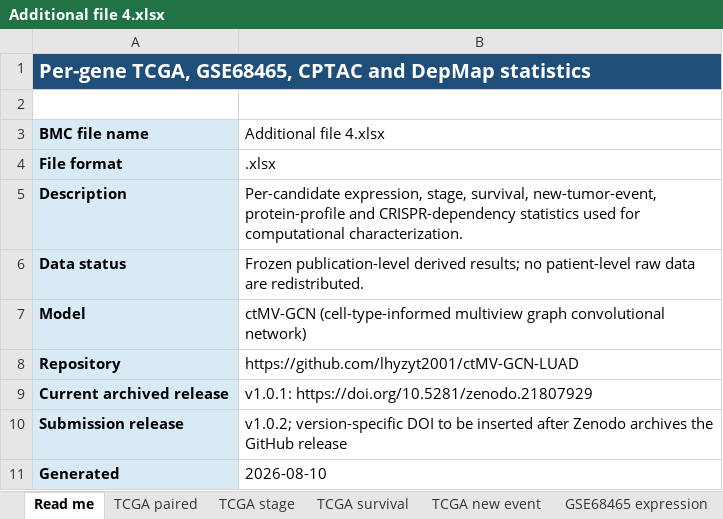
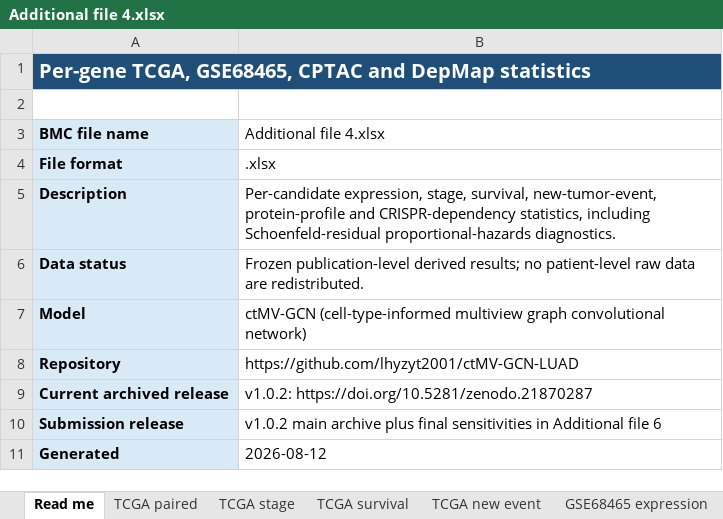
Before and after one commit to lhyzyt2001/ctMV-GCN-LUAD, an Excel workbook: results/manuscript_submission/Additional_files/Additional file 4.xlsx, sheet Read me, drawn as a sheet; values as stored, in another font and other column widths than the file's, no borders; the diff names each change by its address in the sheet, - before the commit and + after, or states it on an @@ line.

```diff
--- a/results/manuscript_submission/Additional_files/Additional file 4.xlsx (sheet Read me)
+++ b/results/manuscript_submission/Additional_files/Additional file 4.xlsx (sheet Read me)
-B5 (Additional file 4.xlsx): …and CRISPR-dependency statistics used for computational characterization.
+B5 (Additional file 4.xlsx): …and CRISPR-dependency statistics, including Schoenfeld-residual proportional-hazards diagnostics.
-B9 (Additional file 4.xlsx): v1.0.1: https://doi.org/10.5281/zenodo.21807929
+B9 (Additional file 4.xlsx): v1.0.2: https://doi.org/10.5281/zenodo.21870287
-B10 (Additional file 4.xlsx): v1.0.2; version-specific DOI to be inserted after Zenodo archives the GitHub release
+B10 (Additional file 4.xlsx): v1.0.2 main archive plus final sensitivities in Additional file 6
-B11 (Additional file 4.xlsx): 2026-08-10
+B11 (Additional file 4.xlsx): 2026-08-12
```
Also changed, not shown: other sheet tabs, results/manuscript_submission/Additional_files/Additional file 1.xlsx, 15 other files.
